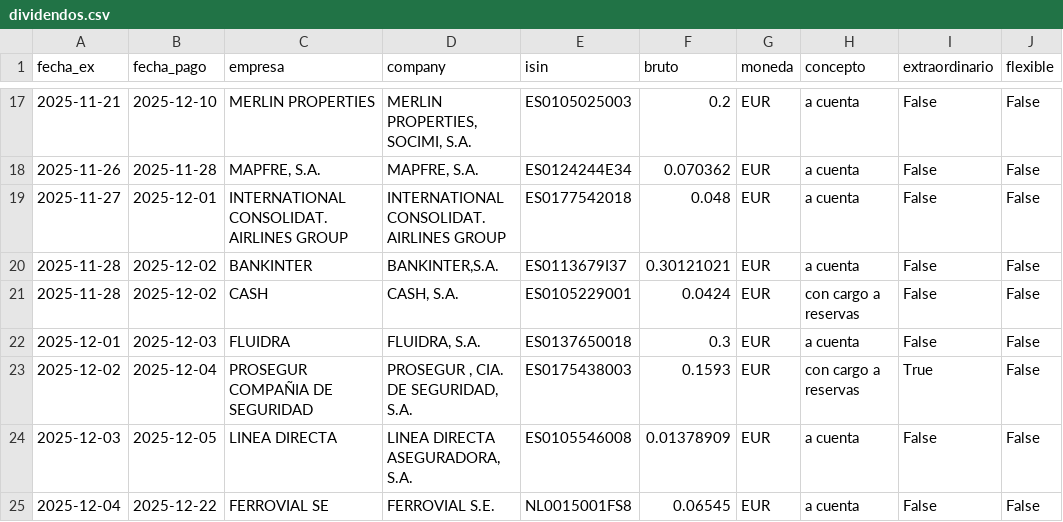
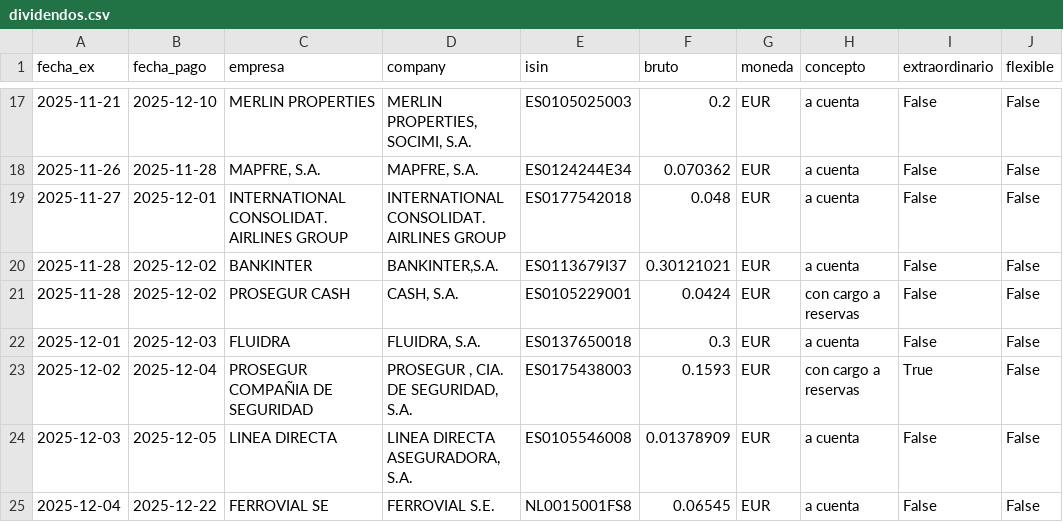
Before and after one commit to elespeculador-datos/ifg, a CSV file: docs/dividendos/datos/dividendos.csv, drawn as a sheet; only a part is shown, gaps mark what is left out; the diff names each change by its address in the sheet, - before the commit and + after, or states it on an @@ line.

```diff
--- a/docs/dividendos/datos/dividendos.csv
+++ b/docs/dividendos/datos/dividendos.csv
-C21 (empresa): CASH
+C21 (empresa): PROSEGUR CASH
```
Also changed, not shown: docs/dividendos/datos/ultimos_12m.csv, 4 other files.
